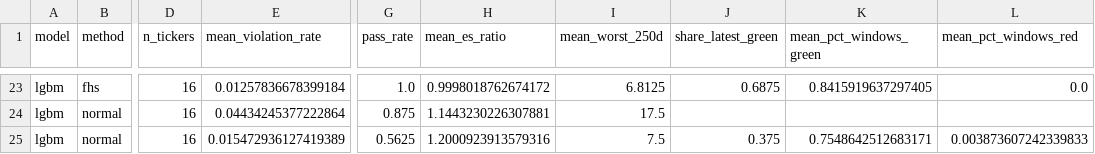
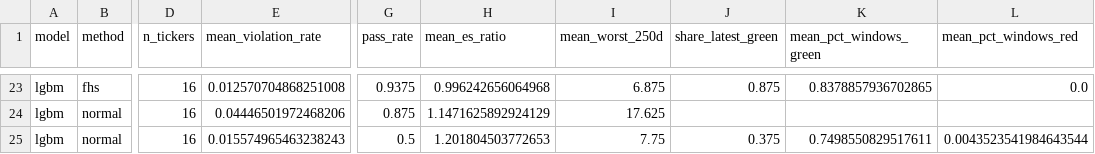
Before and after one commit to tarubee19/vol-var-india, a CSV file: results/var_summary.csv, drawn as a sheet; only a part is shown, gaps mark what is left out; the diff covers the shown part only; the diff names each change by its address in the sheet, - before the commit and + after, or states it on an @@ line.

```diff
--- a/results/var_summary.csv
+++ b/results/var_summary.csv
-E23 (mean_violation_rate): 0.01257836678399184
+E23 (mean_violation_rate): 0.012570704868251008
-G23 (pass_rate): 1.0
+G23 (pass_rate): 0.9375
-H23 (mean_es_ratio): 0.9998018762674172
+H23 (mean_es_ratio): 0.996242656064968
-I23 (mean_worst_250d): 6.8125
+I23 (mean_worst_250d): 6.875
-J23 (share_latest_green): 0.6875
+J23 (share_latest_green): 0.875
-K23 (mean_pct_windows_green): 0.8415919637297405
+K23 (mean_pct_windows_green): 0.8378857936702865
-E24 (mean_violation_rate): 0.04434245377222864
+E24 (mean_violation_rate): 0.04446501972468206
-H24 (mean_es_ratio): 1.1443230226307881
+H24 (mean_es_ratio): 1.1471625892924129
-I24 (mean_worst_250d): 17.5
+I24 (mean_worst_250d): 17.625
-E25 (mean_violation_rate): 0.015472936127419389
+E25 (mean_violation_rate): 0.015574965463238243
-G25 (pass_rate): 0.5625
+G25 (pass_rate): 0.5
-H25 (mean_es_ratio): 1.2000923913579316
+H25 (mean_es_ratio): 1.201804503772653
-I25 (mean_worst_250d): 7.5
+I25 (mean_worst_250d): 7.75
-K25 (mean_pct_windows_green): 0.7548642512683171
+K25 (mean_pct_windows_green): 0.7498550829517611
-L25 (mean_pct_windows_red): 0.003873607242339833
+L25 (mean_pct_windows_red): 0.0043523541984643544
```
Also changed, not shown: 59 edited cells elsewhere in this file, results/diagnostics.csv, results/next_day.csv, 16 other files.
